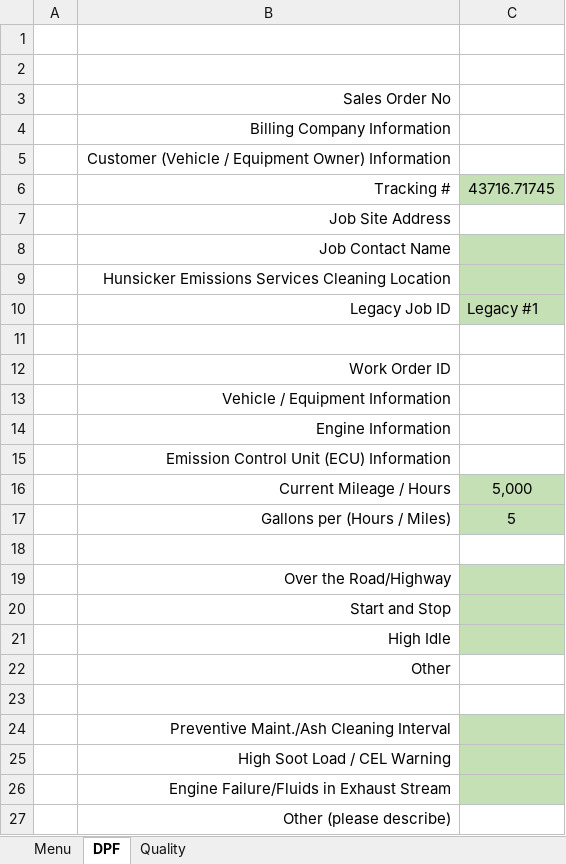
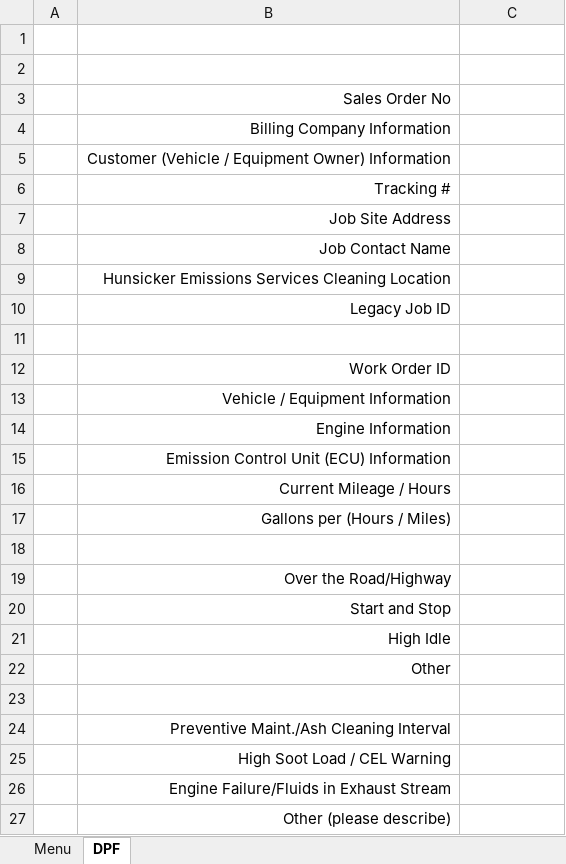
Before and after one commit to FrankDesimone/DP, an Excel workbook: DP/Excel/Admin.xlsm, sheet DPF, drawn as a sheet; values as stored, in another font and other column widths than the file's, no borders; charts and pictures not drawn; the diff names each change by its address in the sheet, - before the commit and + after, or states it on an @@ line.

```diff
--- a/DP/Excel/Admin.xlsm (sheet DPF)
+++ b/DP/Excel/Admin.xlsm (sheet DPF)
@@ sheet tab hidden: Quality @@
-C6: 43716.71745
+C6: (empty)
-C6 fill: #C5E0B4
+C6 fill: none
-C8:C10 fill: #C5E0B4
+C8:C10 fill: none
-C10: Legacy #1
+C10: (empty)
-C16: 5,000
+C16: (empty)
-C16:C17 fill: #C5E0B4
+C16:C17 fill: none
-C17: 5
+C17: (empty)
-C19:C21 fill: #C5E0B4
+C19:C21 fill: none
-C24:C26 fill: #C5E0B4
+C24:C26 fill: none
```
Also changed, not shown: charts or pictures, 4 other files.
